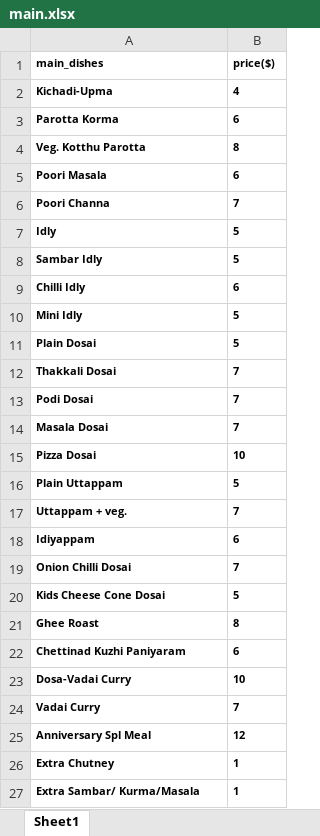
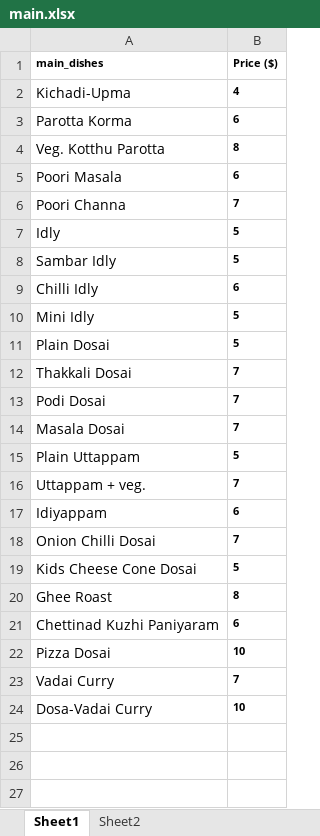
Before and after one commit to rkramiah/Kovil, an Excel workbook: main.xlsx, sheet Sheet1, drawn as a sheet; values as stored, in another font and other column widths than the file's, no borders; removed rows and columns are numbered as before the commit, all else as after; the diff names each change by its address in the sheet, - before the commit and + after, or states it on an @@ line.

```diff
--- a/main.xlsx (sheet Sheet1)
+++ b/main.xlsx (sheet Sheet1)
+sheet tab: Sheet2
-B1: price($)
+B1: Price ($)
-A2:A14 bold: on
+A2:A14 bold: off, text size: larger
-A15:A21 bold: on
+A15:A21 bold: off, text size: larger
@@ row 15 moved to row 22: Pizza Dosai @@
@@ row 24 moved to row 23: Vadai Curry @@
-A24 bold: on
+A24 bold: off, text size: larger
-row 25: Anniversary Spl Meal | 12
-row 26: Extra Chutney | 1
-row 27: Extra Sambar/ Kurma/Masala | 1
```
Also changed, not shown: rice.xlsx.
